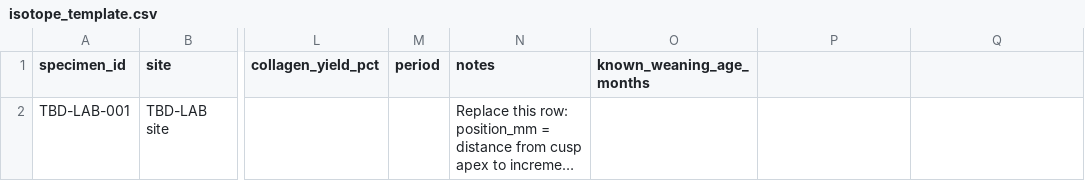
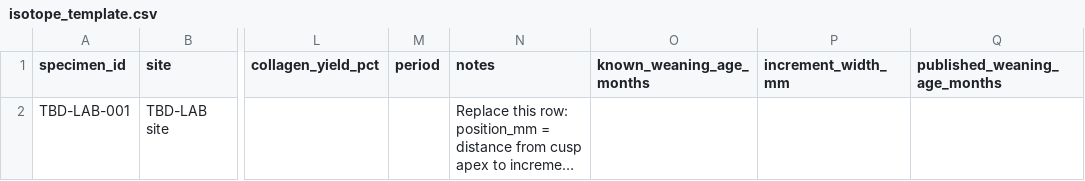
Before and after one commit to andymaehartley/WeanAge, a CSV file: src/weanage/data/templates/isotope_template.csv, drawn as a sheet; only a part is shown, gaps mark what is left out; long unchanged cells end in …; the diff names each change by its address in the sheet, - before the commit and + after, or states it on an @@ line.

```diff
--- a/src/weanage/data/templates/isotope_template.csv
+++ b/src/weanage/data/templates/isotope_template.csv
-P1: (empty)
+P1: increment_width_mm
-Q1: (empty)
+Q1: published_weaning_age_months
```
Also changed, not shown: 19 other files.
